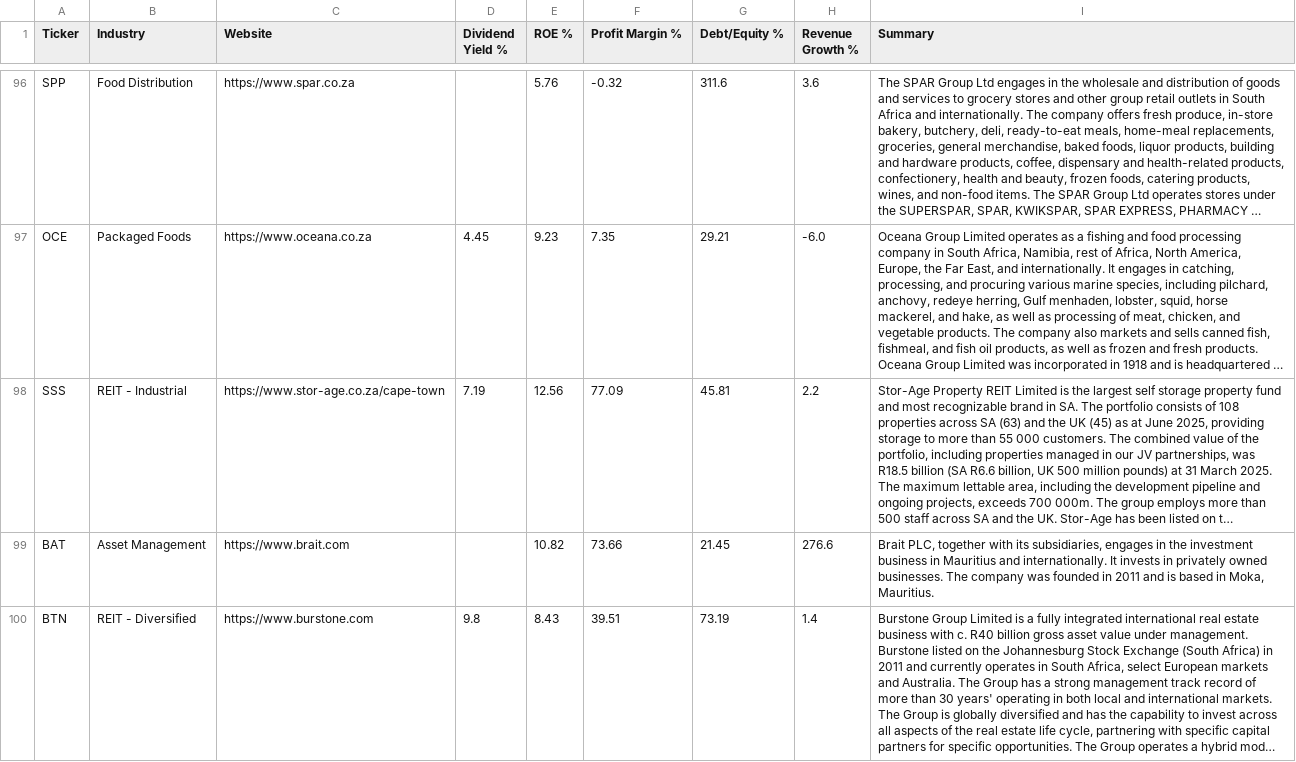
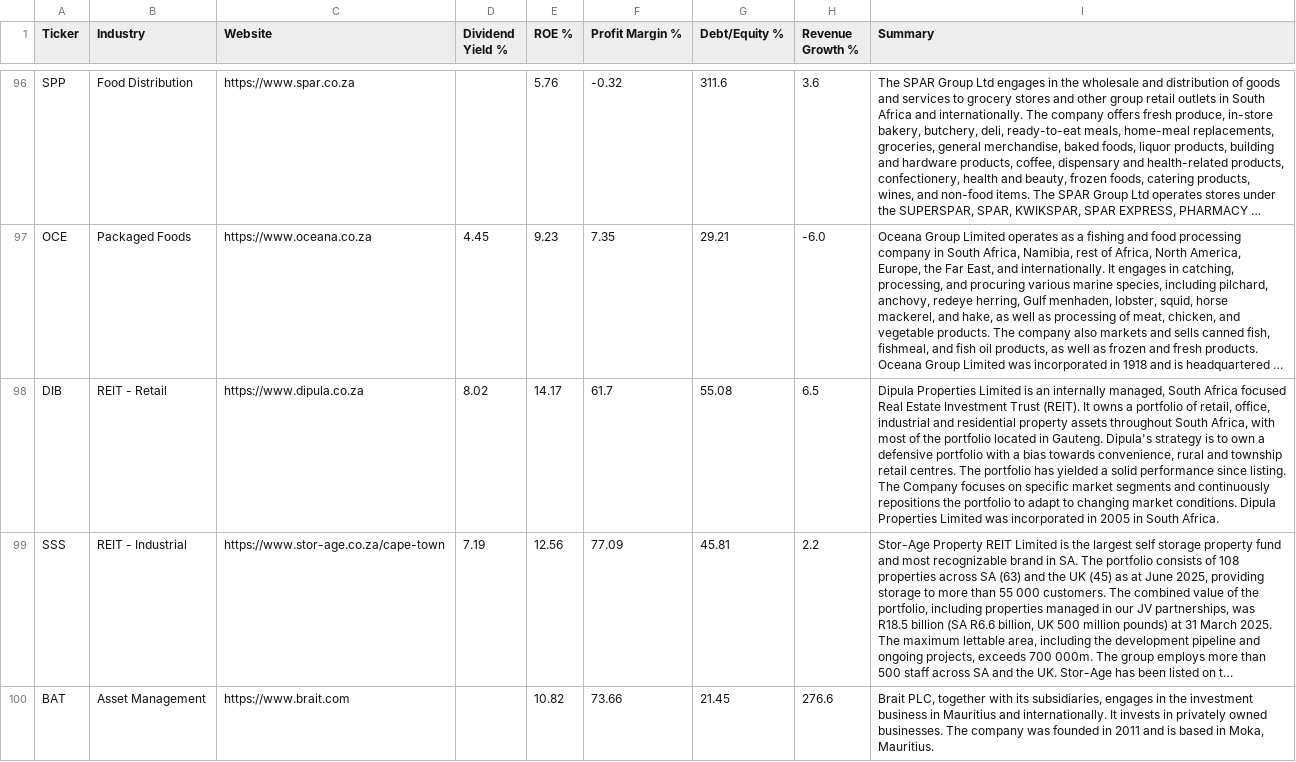
Before and after one commit to Cybermunk369/jse-screener, a CSV file: data/company.csv, drawn as a sheet; only a part is shown, gaps mark what is left out; the shorter side is filled out with more unchanged rows; long unchanged cells end in …; the diff names each change by its address in the sheet, - before the commit and + after, or states it on an @@ line.

```diff
--- a/data/company.csv
+++ b/data/company.csv
+row 98: DIB | REIT - Retail | https://www.dipula.co.za | 8.02 | 14.17 | 61.7 | 55.08 | 6.5 | Dipula Properties Limited is an internally managed, South Africa focused Real Estate Investment Trust (REIT). It owns a portfolio of retail, office, industrial and residential property assets throughout South Africa, with most of the portfolio located in Gauteng. Dipula's strategy is to own a defensive portfolio with a bias towards convenience, rural and township retail centres. The portfolio has yielded a solid performance since listing. The Company focuses on specific market segments and continuously repositions the portfolio to adapt to changing market conditions. Dipula Properties Limited was incorporated in 2005 in South Africa.
```
Also changed, not shown: data/history.csv, data/prices.csv, 2 other files.
